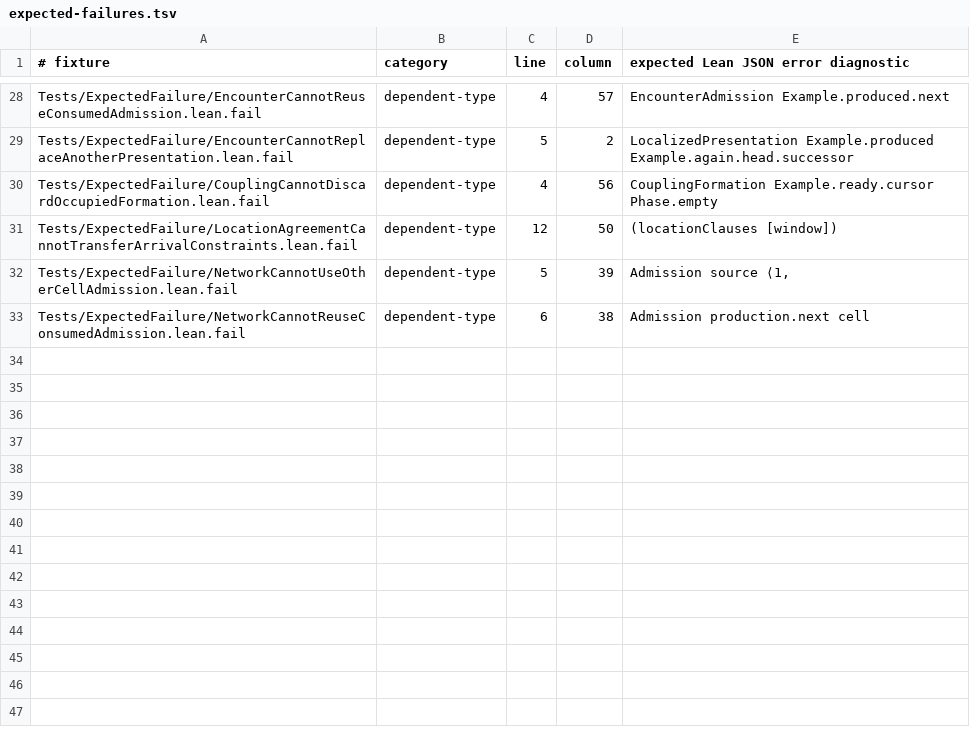
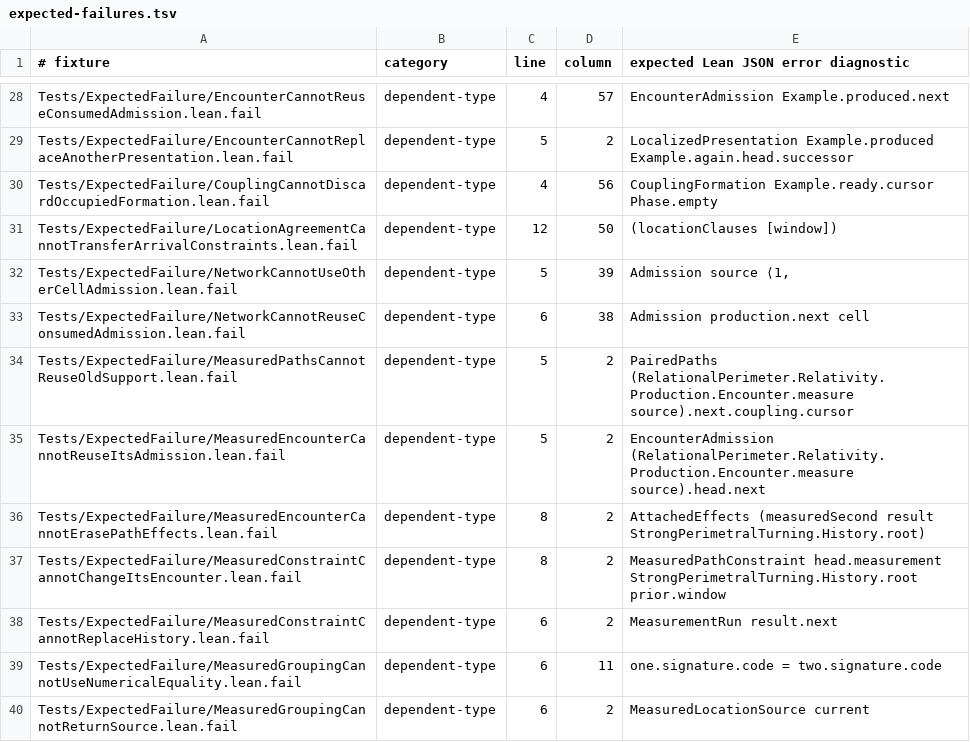
Before and after one commit to JohnDoe-collab-stack/relational-perimeter, a TSV file: scripts/expected-failures.tsv, drawn as a sheet; only a part is shown, gaps mark what is left out; the diff names each change by its address in the sheet, - before the commit and + after, or states it on an @@ line.

```diff
--- a/scripts/expected-failures.tsv
+++ b/scripts/expected-failures.tsv
+row 34: Tests/ExpectedFailure/MeasuredPathsCannotReuseOldSupport.lean.fail | dependent-type | 5 | 2 | PairedPaths (RelationalPerimeter.Relativity.Production.Encounter.measure source).next.coupling.cursor
+row 35: Tests/ExpectedFailure/MeasuredEncounterCannotReuseItsAdmission.lean.fail | dependent-type | 5 | 2 | EncounterAdmission (RelationalPerimeter.Relativity.Production.Encounter.measure source).head.next
+row 36: Tests/ExpectedFailure/MeasuredEncounterCannotErasePathEffects.lean.fail | dependent-type | 8 | 2 | AttachedEffects (measuredSecond result StrongPerimetralTurning.History.root)
+row 37: Tests/ExpectedFailure/MeasuredConstraintCannotChangeItsEncounter.lean.fail | dependent-type | 8 | 2 | MeasuredPathConstraint head.measurement StrongPerimetralTurning.History.root prior.window
+row 38: Tests/ExpectedFailure/MeasuredConstraintCannotReplaceHistory.lean.fail | dependent-type | 6 | 2 | MeasurementRun result.next
+row 39: Tests/ExpectedFailure/MeasuredGroupingCannotUseNumericalEquality.lean.fail | dependent-type | 6 | 11 | one.signature.code = two.signature.code
+row 40: Tests/ExpectedFailure/MeasuredGroupingCannotReturnSource.lean.fail | dependent-type | 6 | 2 | MeasuredLocationSource current
```
Also changed, not shown: scripts/stratification.tsv, 26 other files.
